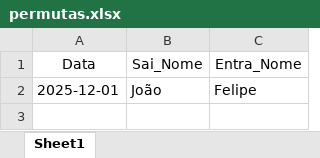
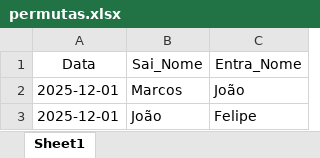
Before and after one commit to jgsantosx/Projeto_Escala_QG, an Excel workbook: inputs/permutas.xlsx, sheet Sheet1, drawn as a sheet; values as stored, in another font and other column widths than the file's, no borders; the diff names each change by its address in the sheet, - before the commit and + after, or states it on an @@ line.

Commit message:
Update V2.4: Logica de Permuta Multi-Pass (Qualquer Ordem)

```diff
--- a/inputs/permutas.xlsx (sheet Sheet1)
+++ b/inputs/permutas.xlsx (sheet Sheet1)
+row 2: 2025-12-01 | Marcos | João
```
Also changed, not shown: 1 other file.
